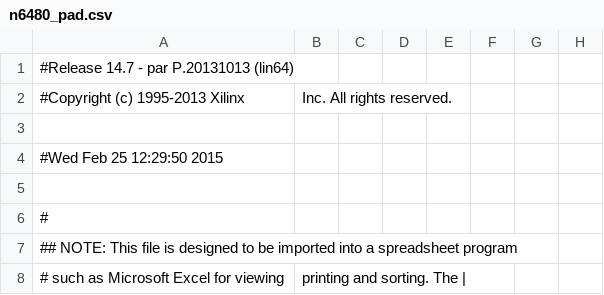
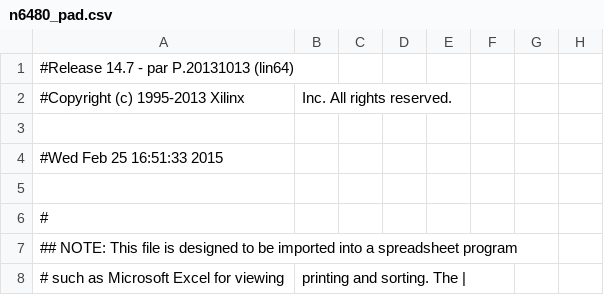
Before and after one commit to Mikejmoffitt/N6480, a CSV file: Xilinx/n6480_pad.csv, drawn as a sheet; only a part is shown; the diff names each change by its address in the sheet, - before the commit and + after, or states it on an @@ line.

```diff
--- a/Xilinx/n6480_pad.csv
+++ b/Xilinx/n6480_pad.csv
-A4: #Wed Feb 25 12:29:50 2015
+A4: #Wed Feb 25 16:51:33 2015
```
Also changed, not shown: 42 other files.
